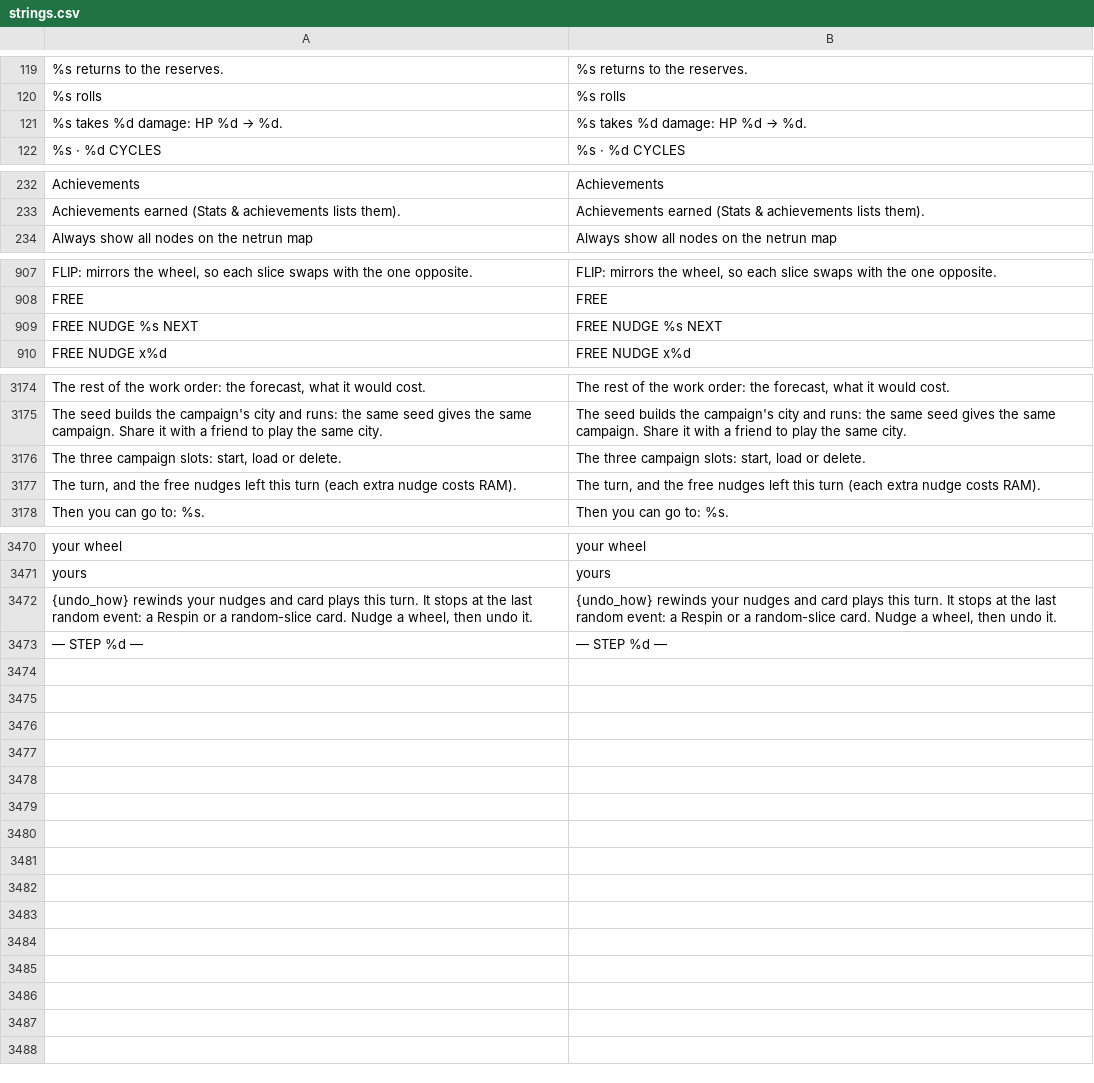
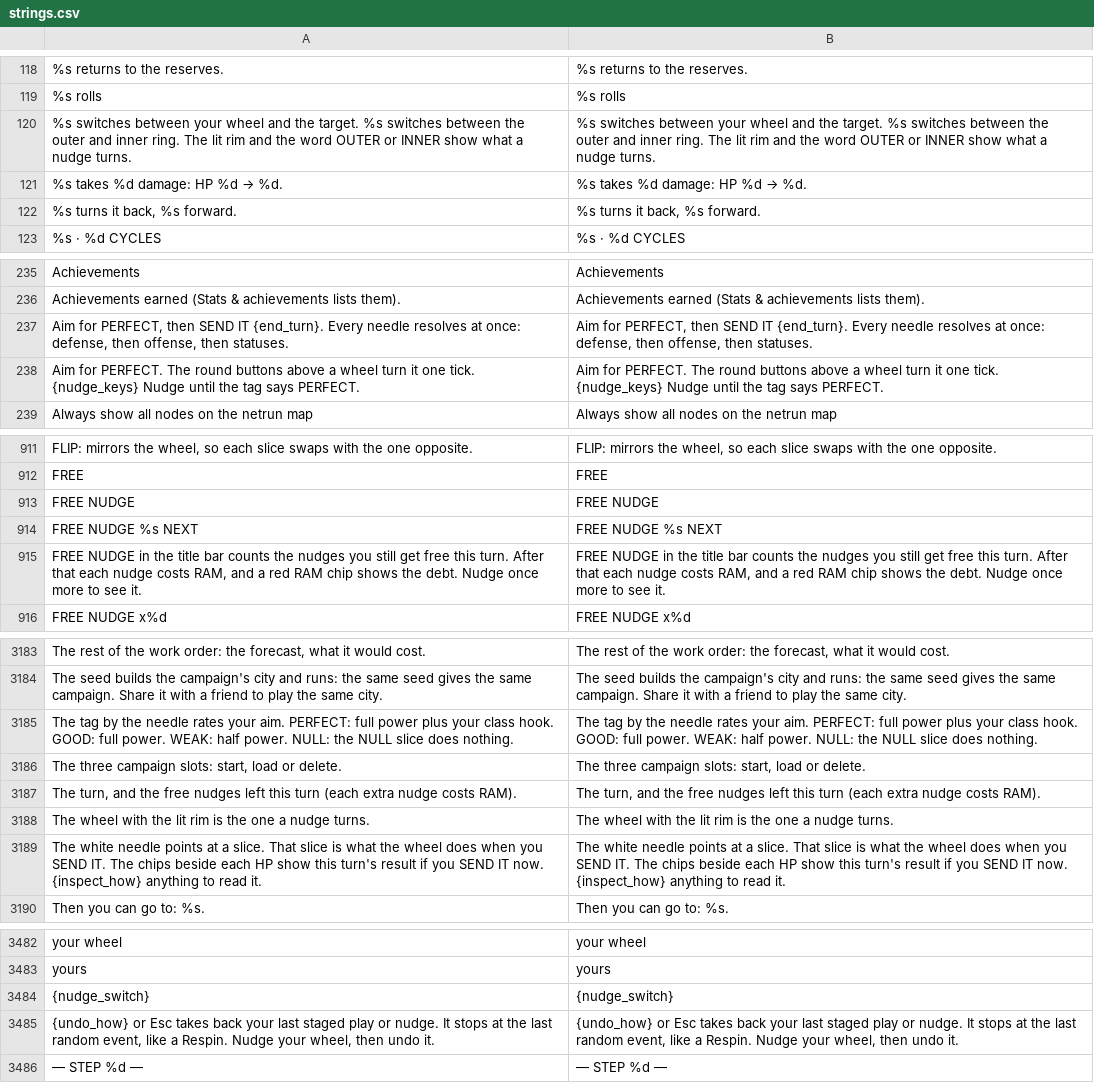
Before and after one commit to Noitues/REBEL_CELL, a CSV file: assets/text/strings.csv, drawn as a sheet; only a part is shown, gaps mark what is left out; addresses are those after the commit; the diff covers the shown part only; the diff names each change by its address in the sheet, - before the commit and + after, or states it on an @@ line.

```diff
--- a/assets/text/strings.csv
+++ b/assets/text/strings.csv
+row 120: %s switches between your wheel and the target. %s switches between the outer and inner ring. The lit rim and the word OUTER or INNER show what a nudge turns. | %s switches between your wheel and the target. %s switches between the outer and inner ring. The lit rim and the word OUTER or INNER show what a nudge turns.
+row 122: %s turns it back, %s forward. | %s turns it back, %s forward.
+row 237: Aim for PERFECT, then SEND IT {end_turn}. Every needle resolves at once: defense, then offense, then statuses. | Aim for PERFECT, then SEND IT {end_turn}. Every needle resolves at once: defense, then offense, then statuses.
+row 238: Aim for PERFECT. The round buttons above a wheel turn it one tick. {nudge_keys} Nudge until the tag says PERFECT. | Aim for PERFECT. The round buttons above a wheel turn it one tick. {nudge_keys} Nudge until the tag says PERFECT.
+row 913: FREE NUDGE | FREE NUDGE
+row 915: FREE NUDGE in the title bar counts the nudges you still get free this turn. After that each nudge costs RAM, and a red RAM chip shows the debt. Nudge once more to see it. | FREE NUDGE in the title bar counts the nudges you still get free this turn. After that each nudge costs RAM, and a red RAM chip shows the debt. Nudge once more to see it.
+row 3185: The tag by the needle rates your aim. PERFECT: full power plus your class hook. GOOD: full power. WEAK: half power. NULL: the NULL slice does nothing. | The tag by the needle rates your aim. PERFECT: full power plus your class hook. GOOD: full power. WEAK: half power. NULL: the NULL slice does nothing.
+row 3188: The wheel with the lit rim is the one a nudge turns. | The wheel with the lit rim is the one a nudge turns.
+row 3189: The white needle points at a slice. That slice is what the wheel does when you SEND IT. The chips beside each HP show this turn's result if you SEND IT now. {inspect_how} anything to read it. | The white needle points at a slice. That slice is what the wheel does when you SEND IT. The chips beside each HP show this turn's result if you SEND IT now. {inspect_how} anything to read it.
+row 3484: {nudge_switch} | {nudge_switch}
-A3485: {undo_how} rewinds your nudges and card plays this turn. It stops at the last random event: a Respin or a random-slice card. Nudge a wheel, then…
+A3485: {undo_how} or Esc takes back your last staged play or nudge. It stops at the last random event, like a Respin. Nudge your wheel, then…
-B3485: {undo_how} rewinds your nudges and card plays this turn. It stops at the last random event: a Respin or a random-slice card. Nudge a wheel, then…
+B3485: {undo_how} or Esc takes back your last staged play or nudge. It stops at the last random event, like a Respin. Nudge your wheel, then…
```
Also changed, not shown: 7 added rows, 4 removed rows and 6 edited cells elsewhere in this file, 12 other files.
